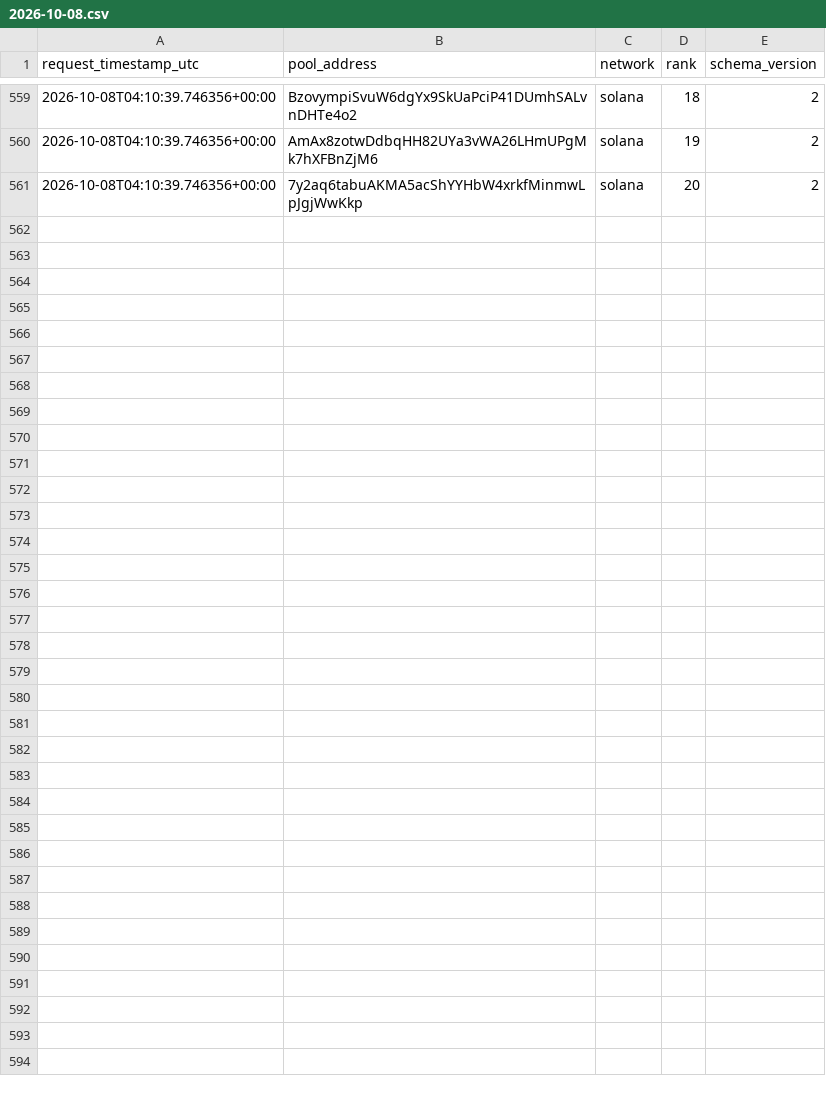
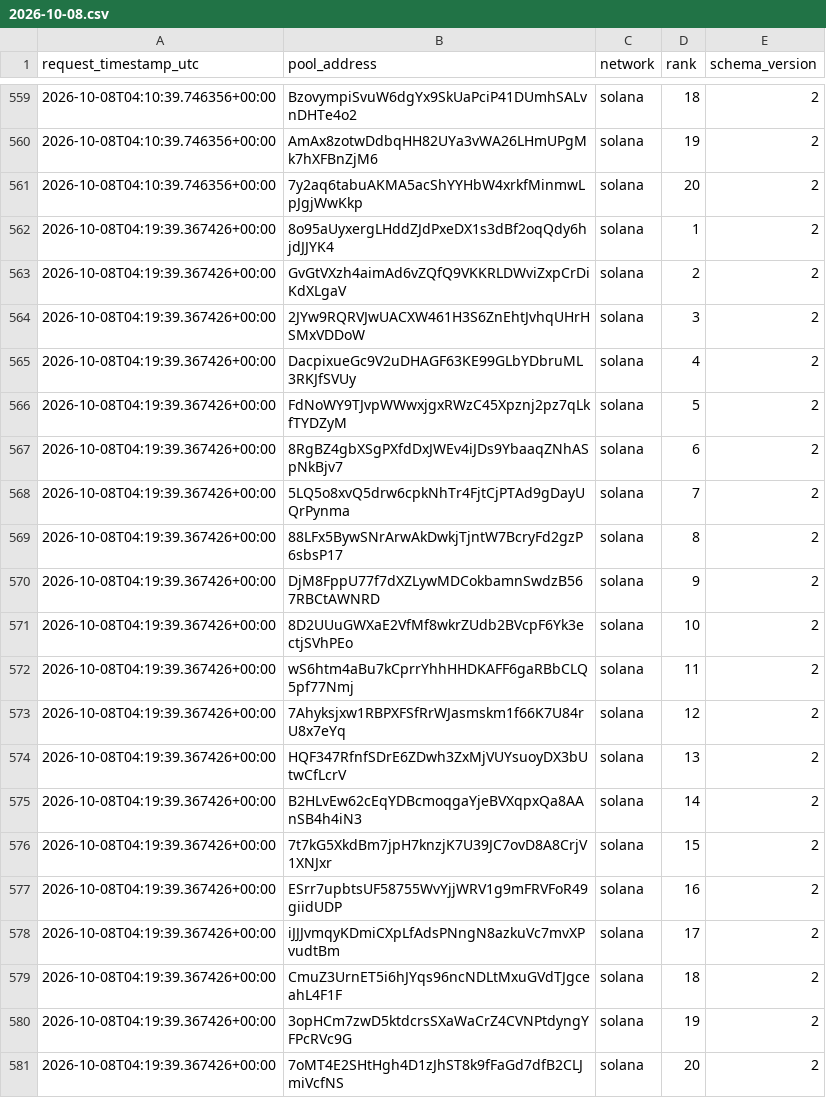
Before and after one commit to TheoooBa/Solana-Memecoin-Analysis, a CSV file: raw/new_pool_ranks/2026-10-08.csv, drawn as a sheet; only a part is shown, gaps mark what is left out.

```diff
--- a/raw/new_pool_ranks/2026-10-08.csv
+++ b/raw/new_pool_ranks/2026-10-08.csv
@@ -561 +561,21 @@ request_timestamp_utc,pool_address,network,rank,schema_version
 2026-10-08T04:10:39.746356+00:00,7y2aq6tabuAKMA5acShYYHbW4xrkfMinmwLpJgjWwKkp,solana,20,2
+2026-10-08T04:19:39.367426+00:00,8o95aUyxergLHddZJdPxeDX1s3dBf2oqQdy6hjdJJYK4,solana,1,2
+2026-10-08T04:19:39.367426+00:00,GvGtVXzh4aimAd6vZQfQ9VKKRLDWviZxpCrDiKdXLgaV,solana,2,2
+2026-10-08T04:19:39.367426+00:00,2JYw9RQRVJwUACXW461H3S6ZnEhtJvhqUHrHSMxVDDoW,solana,3,2
+2026-10-08T04:19:39.367426+00:00,DacpixueGc9V2uDHAGF63KE99GLbYDbruML3RKJfSVUy,solana,4,2
+2026-10-08T04:19:39.367426+00:00,FdNoWY9TJvpWWwxjgxRWzC45Xpznj2pz7qLkfTYDZyM,solana,5,2
+2026-10-08T04:19:39.367426+00:00,8RgBZ4gbXSgPXfdDxJWEv4iJDs9YbaaqZNhASpNkBjv7,solana,6,2
+2026-10-08T04:19:39.367426+00:00,5LQ5o8xvQ5drw6cpkNhTr4FjtCjPTAd9gDayUQrPynma,solana,7,2
+2026-10-08T04:19:39.367426+00:00,88LFx5BywSNrArwAkDwkjTjntW7BcryFd2gzP6sbsP17,solana,8,2
+2026-10-08T04:19:39.367426+00:00,DjM8FppU77f7dXZLywMDCokbamnSwdzB567RBCtAWNRD,solana,9,2
+2026-10-08T04:19:39.367426+00:00,8D2UUuGWXaE2VfMf8wkrZUdb2BVcpF6Yk3ectjSVhPEo,solana,10,2
+2026-10-08T04:19:39.367426+00:00,wS6htm4aBu7kCprrYhhHHDKAFF6gaRBbCLQ5pf77Nmj,solana,11,2
+2026-10-08T04:19:39.367426+00:00,7Ahyksjxw1RBPXFSfRrWJasmskm1f66K7U84rU8x7eYq,solana,12,2
+2026-10-08T04:19:39.367426+00:00,HQF347RfnfSDrE6ZDwh3ZxMjVUYsuoyDX3bUtwCfLcrV,solana,13,2
+2026-10-08T04:19:39.367426+00:00,B2HLvEw62cEqYDBcmoqgaYjeBVXqpxQa8AAnSB4h4iN3,solana,14,2
+2026-10-08T04:19:39.367426+00:00,7t7kG5XkdBm7jpH7knzjK7U39JC7ovD8A8CrjV1XNJxr,solana,15,2
+2026-10-08T04:19:39.367426+00:00,ESrr7upbtsUF58755WvYjjWRV1g9mFRVFoR49giidUDP,solana,16,2
+2026-10-08T04:19:39.367426+00:00,iJJJvmqyKDmiCXpLfAdsPNngN8azkuVc7mvXPvudtBm,solana,17,2
+2026-10-08T04:19:39.367426+00:00,CmuZ3UrnET5i6hJYqs96ncNDLtMxuGVdTJgceahL4F1F,solana,18,2
+2026-10-08T04:19:39.367426+00:00,3opHCm7zwD5ktdcrsSXaWaCrZ4CVNPtdyngYFPcRVc9G,solana,19,2
+2026-10-08T04:19:39.367426+00:00,7oMT4E2SHtHgh4D1zJhST8k9fFaGd7dfB2CLJmiVcfNS,solana,20,2
```
Also changed, not shown: logs/runs/2026-10-08.csv, raw/pool_registry/2026-10-08.csv, 4 other files.
